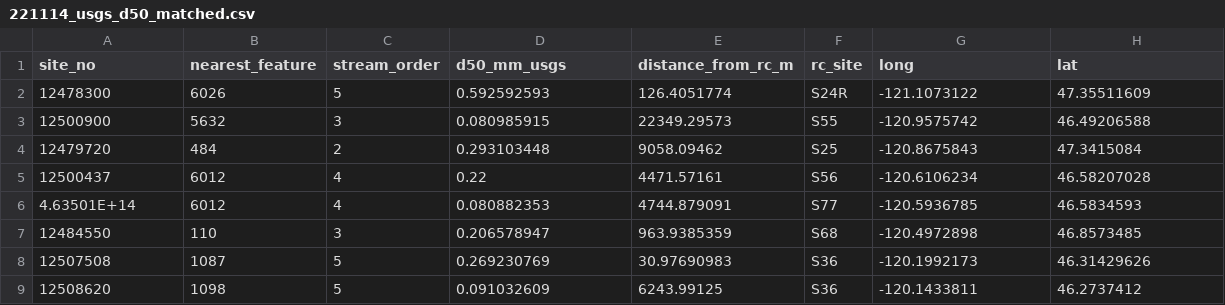
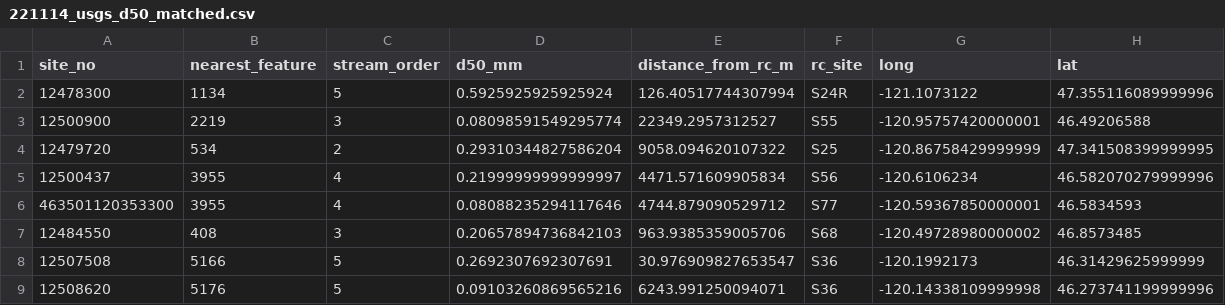
Before and after one commit to peterregier/d50_computer_vision, a CSV file: data/221114_usgs_d50_matched.csv, drawn as a sheet; only a part is shown; the diff covers the shown part only.

```diff
--- a/data/221114_usgs_d50_matched.csv
+++ b/data/221114_usgs_d50_matched.csv
@@ -1,9 +1,9 @@
-site_no,nearest_feature,stream_order,d50_mm_usgs,distance_from_rc_m,rc_site,long,lat
-12478300,6026,5,0.592592593,126.4051774,S24R,-121.1073122,47.35511609
-12500900,5632,3,0.080985915,22349.29573,S55,-120.9575742,46.49206588
-12479720,484,2,0.293103448,9058.09462,S25,-120.8675843,47.3415084
-12500437,6012,4,0.22,4471.57161,S56,-120.6106234,46.58207028
-4.63501E+14,6012,4,0.080882353,4744.879091,S77,-120.5936785,46.5834593
-12484550,110,3,0.206578947,963.9385359,S68,-120.4972898,46.8573485
-12507508,1087,5,0.269230769,30.97690983,S36,-120.1992173,46.31429626
-12508620,1098,5,0.091032609,6243.99125,S36,-120.1433811,46.2737412
+site_no,nearest_feature,stream_order,d50_mm,distance_from_rc_m,rc_site,long,lat
+12478300,1134,5,0.5925925925925924,126.40517744307994,S24R,-121.1073122,47.355116089999996
+12500900,2219,3,0.08098591549295774,22349.2957312527,S55,-120.95757420000001,46.49206588
+12479720,534,2,0.29310344827586204,9058.094620107322,S25,-120.86758429999999,47.341508399999995
+12500437,3955,4,0.21999999999999997,4471.571609905834,S56,-120.6106234,46.582070279999996
+463501120353300,3955,4,0.08088235294117646,4744.879090529712,S77,-120.59367850000001,46.5834593
+12484550,408,3,0.20657894736842103,963.9385359005706,S68,-120.49728980000002,46.8573485
+12507508,5166,5,0.2692307692307691,30.976909827653547,S36,-120.1992173,46.31429625999999
+12508620,5176,5,0.09103260869565216,6243.991250094071,S36,-120.14338109999998,46.273741199999996
```
Also changed, not shown: 1 added row, 1 removed row and 7 edited cells elsewhere in this file, data/221115_rc2_master.csv, 26 other files.
